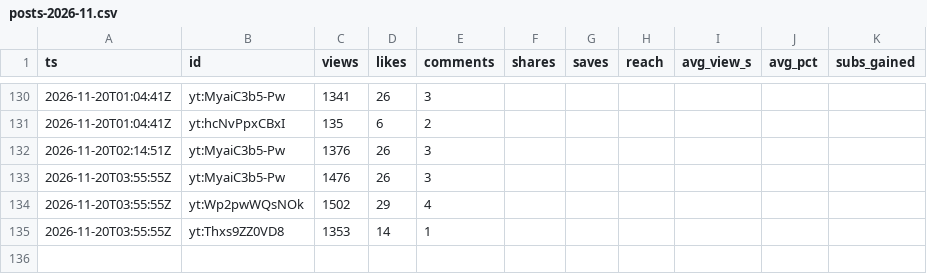
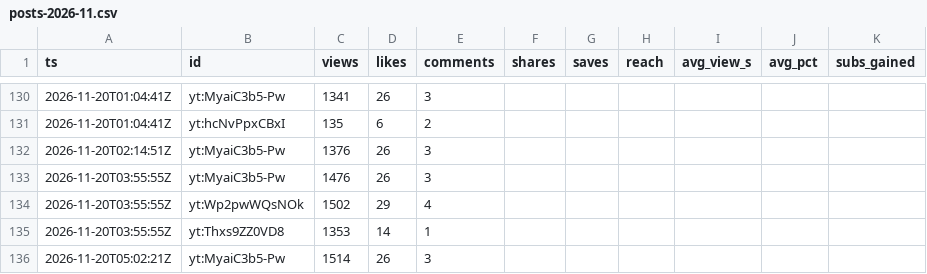
Before and after one commit to F-TestR/youtube-discord-scoreboard, a CSV file: stats/data/history/posts-2026-11.csv, drawn as a sheet; only a part is shown, gaps mark what is left out.

```diff
--- a/stats/data/history/posts-2026-11.csv
+++ b/stats/data/history/posts-2026-11.csv
@@ -135 +135,2 @@ ts,id,views,likes,comments,shares,saves,reach,avg_view_s,avg_pct,subs_gained
 2026-11-20T03:55:55Z,yt:Thxs9ZZ0VD8,1353,14,1,,,,,,
+2026-11-20T05:02:21Z,yt:MyaiC3b5-Pw,1514,26,3,,,,,,
```
Also changed, not shown: stats/data/history/accounts-2026-11.csv, 3 other files.
